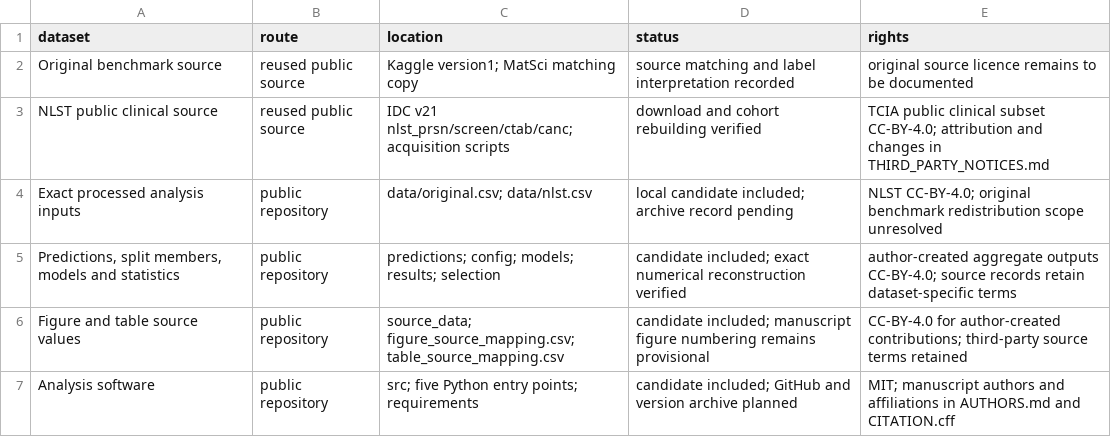
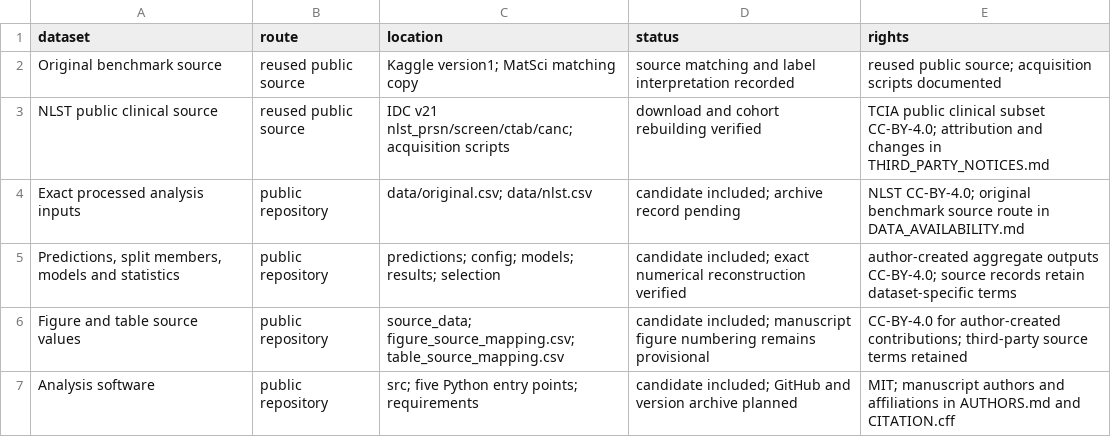
Before and after one commit to zhouzibo1/SHAP-IBRB, a CSV file: data_availability_inventory.csv, drawn as a sheet.

Commit message:
Remove unresolved-redistribution wording from published documentation
The repository publishes data/original.csv, so the availability and notice
documents no longer describe the original benchmark's redistribution scope as
unresolved or pending.

- README.md: drop the redistribution-status pointer; the original-benchmark
  license entry now points to the source description and access instructions.
- THIRD_PARTY_NOTICES.md: replace the pending-redistribution paragraph with the
  source reuse description and the literature-interpreted target statement.
- DATA_AVAILABILITY.md: drop the unresolved-terms sentence and the instruction
  to keep the analysis file out of the public package; precision note retained.
- 仓库与引用安排.md, 基线训练与数据获取说明.md: drop the redistribution-scope
  and redistribution-conditions clauses.
- data_availability_inventory.csv: rights column no longer records a pending
  original-source licence or an unresolved redistribution scope.
- 发布待落实字段.csv: remove the original_benchmark_redistribution row.
- preparation_verification.json: drop 'original benchmark redistribution scope'
  from remaining_publication_fields.
- release_metadata_draft.json: drop the original_benchmark entry from
  third_party_rights_confirmation.
- docs/数据来源核查说明.md, docs/标签解释与来源记录.md: drop the redistribution
  licence clauses; provenance and label findings are unchanged.

Unchanged on purpose: the CC BY 4.0 redistribution condition for the NLST
clinical subset in THIRD_PARTY_NOTICES.md, and the recorded Kaggle page license
observation in docs/.

Encoding, BOM and CRLF conventions are unchanged from the previous revision.

```diff
--- a/data_availability_inventory.csv
+++ b/data_availability_inventory.csv
@@ -1,5 +1,5 @@
 dataset,route,location,status,rights
-Original benchmark source,reused public source,Kaggle version1; MatSci matching copy,source matching and label interpretation recorded,original source licence remains to be documented
+Original benchmark source,reused public source,Kaggle version1; MatSci matching copy,source matching and label interpretation recorded,reused public source; acquisition scripts documented
 NLST public clinical source,reused public source,IDC v21 nlst_prsn/screen/ctab/canc; acquisition scripts,download and cohort rebuilding verified,TCIA public clinical subset CC-BY-4.0; attribution and changes in THIRD_PARTY_NOTICES.md
-Exact processed analysis inputs,public repository,data/original.csv; data/nlst.csv,local candidate included; archive record pending,NLST CC-BY-4.0; original benchmark redistribution scope unresolved
+Exact processed analysis inputs,public repository,data/original.csv; data/nlst.csv,candidate included; archive record pending,NLST CC-BY-4.0; original benchmark source route in DATA_AVAILABILITY.md
 "Predictions, split members, models and statistics",public repository,predictions; config; models; results; selection,candidate included; exact numerical reconstruction verified,author-created aggregate outputs CC-BY-4.0; source records retain dataset-specific terms
```
Also changed, not shown: 发布待落实字段.csv, 9 other files.
